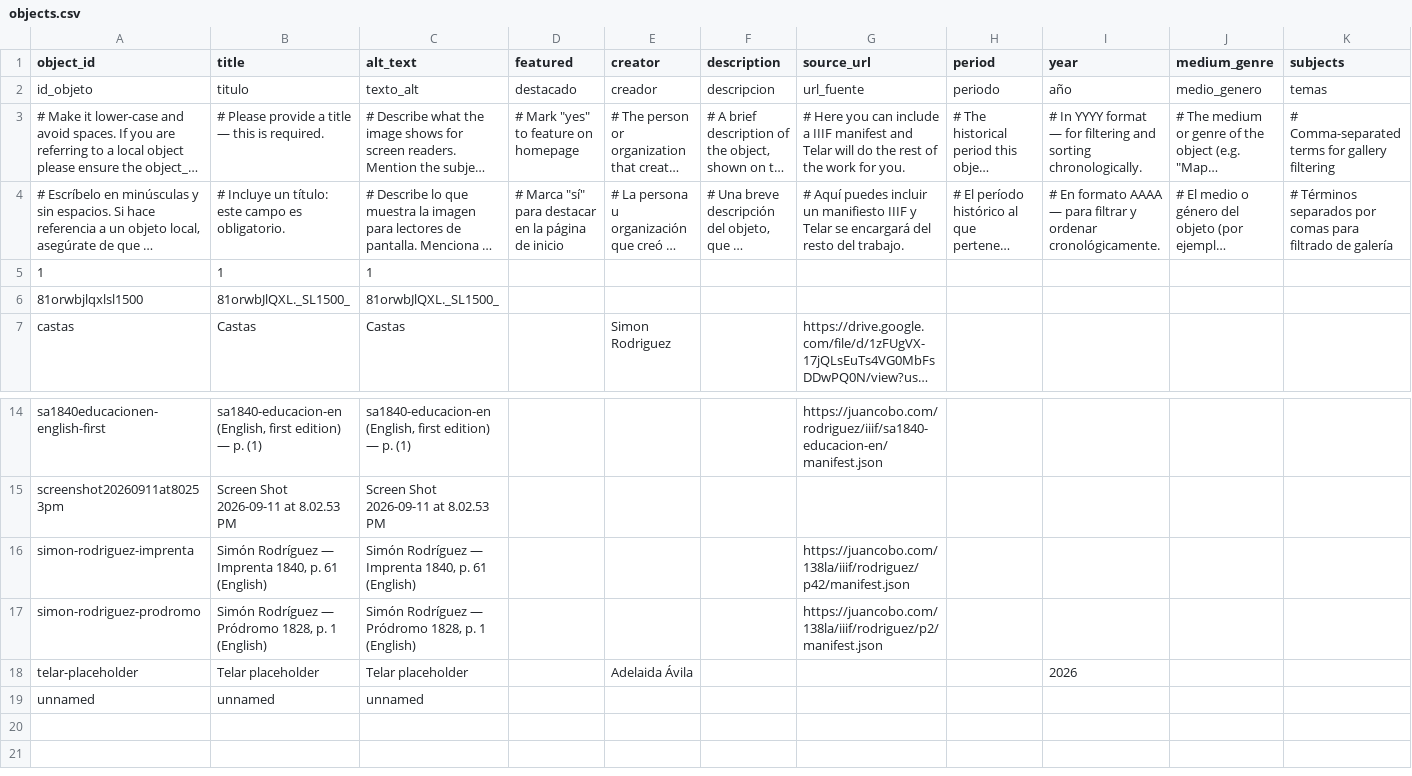
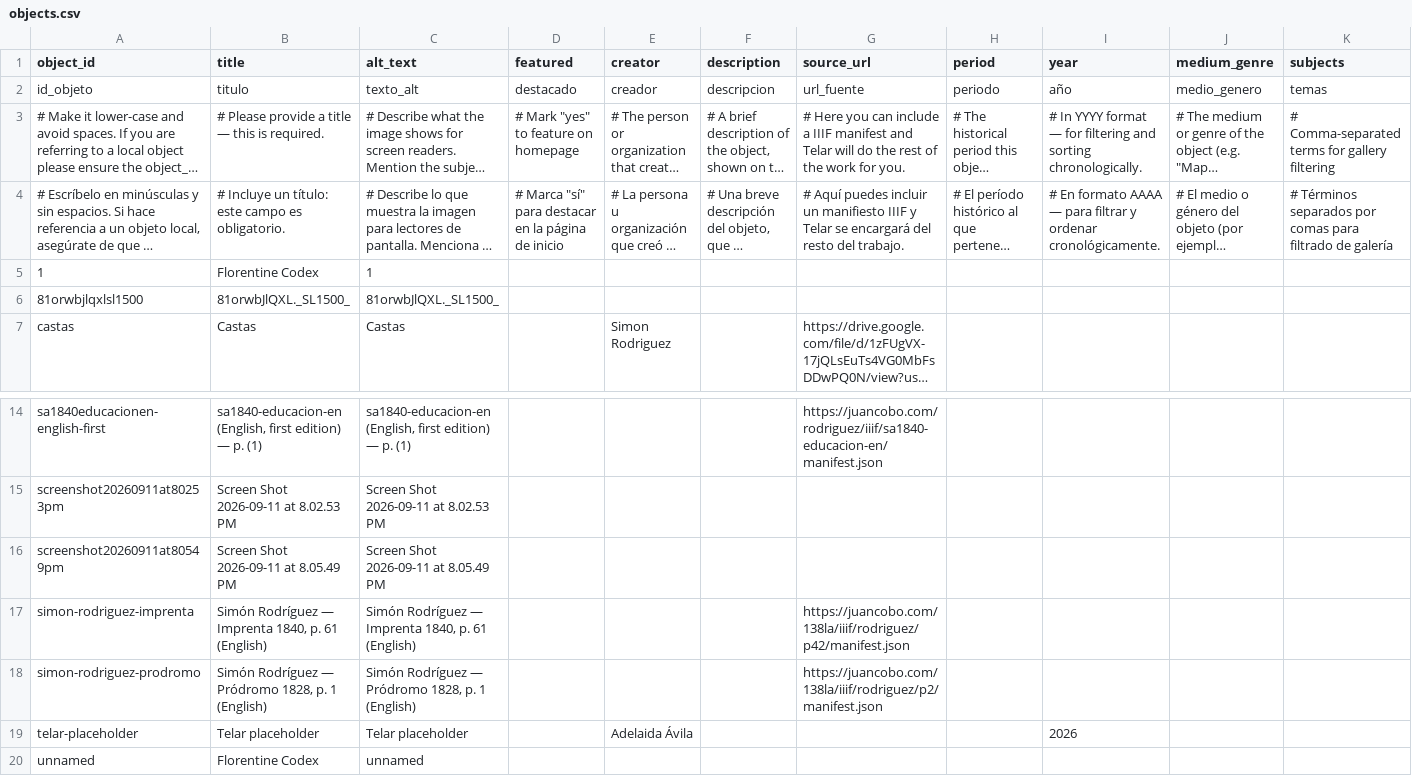
Before and after one commit to adilene22aguilar-lgtm/telarfinalproject, a CSV file: telar-content/spreadsheets/objects.csv, drawn as a sheet; only a part is shown, gaps mark what is left out; long unchanged cells end in …; addresses are those after the commit; rows hold the shown columns only; the diff names each change by its address in the sheet, - before the commit and + after, or states it on an @@ line.

```diff
--- a/telar-content/spreadsheets/objects.csv
+++ b/telar-content/spreadsheets/objects.csv
-B5 (title): 1
+B5 (title): Florentine Codex
+row 16: screenshot20260911at80549pm | Screen Shot 2026-09-11 at 8.05.49 PM | Screen Shot 2026-09-11 at 8.05.49 PM
-B20 (title): unnamed
+B20 (title): Florentine Codex
```
Also changed, not shown: 1 other file.
